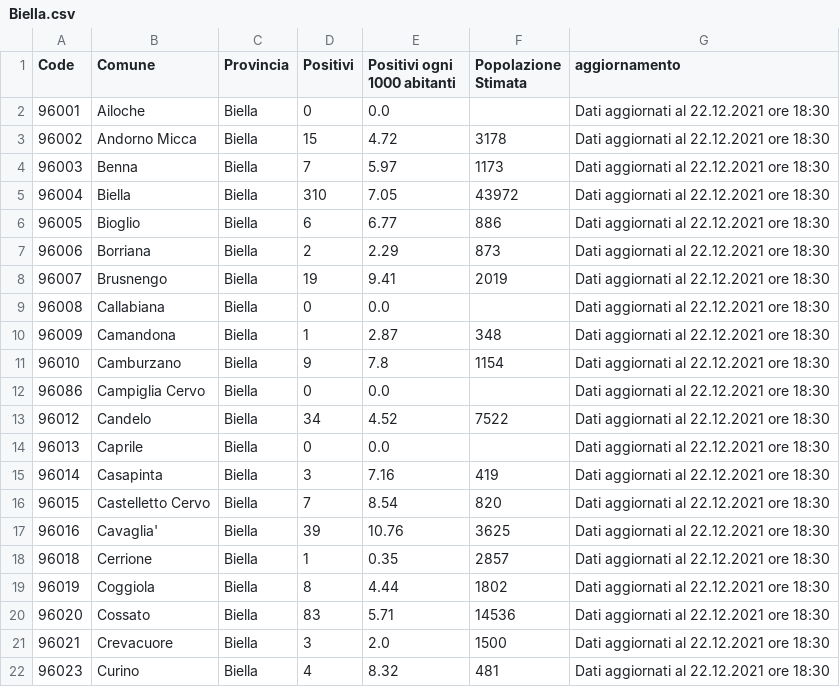
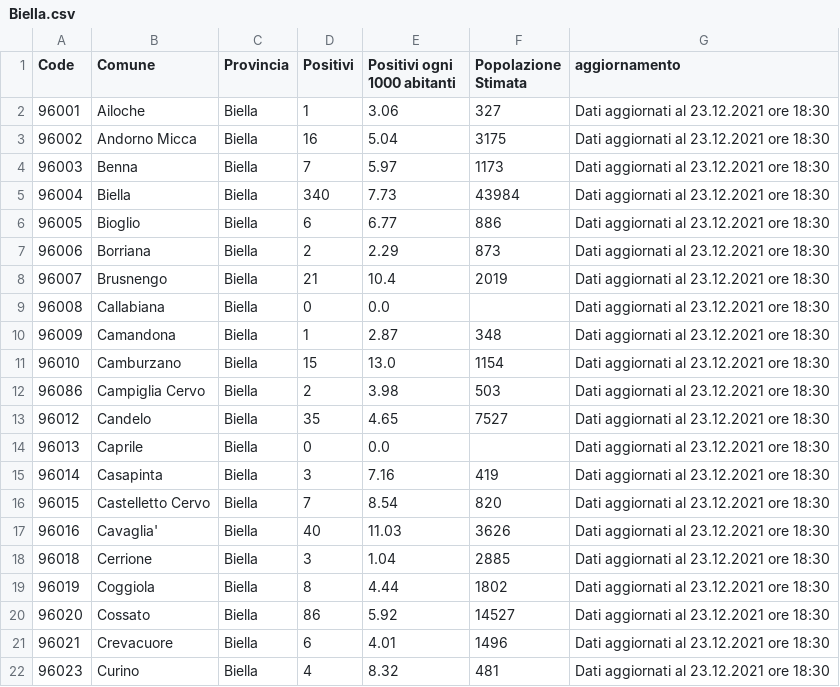
Before and after one commit to floatingpurr/covid-piemonte, a CSV file: data/postprocessing/Biella.csv, drawn as a sheet; only a part is shown; the diff covers the shown part only.

```diff
--- a/data/postprocessing/Biella.csv
+++ b/data/postprocessing/Biella.csv
@@ -1,22 +1,22 @@
 Code,Comune,Provincia,Positivi,Positivi ogni 1000 abitanti,Popolazione Stimata,aggiornamento
-96001,Ailoche,Biella,0,0.0,,Dati aggiornati al 22.12.2021 ore 18:30
-96002,Andorno Micca,Biella,15,4.72,3178,Dati aggiornati al 22.12.2021 ore 18:30
-96003,Benna,Biella,7,5.97,1173,Dati aggiornati al 22.12.2021 ore 18:30
-96004,Biella,Biella,310,7.05,43972,Dati aggiornati al 22.12.2021 ore 18:30
-96005,Bioglio,Biella,6,6.77,886,Dati aggiornati al 22.12.2021 ore 18:30
-96006,Borriana,Biella,2,2.29,873,Dati aggiornati al 22.12.2021 ore 18:30
-96007,Brusnengo,Biella,19,9.41,2019,Dati aggiornati al 22.12.2021 ore 18:30
-96008,Callabiana,Biella,0,0.0,,Dati aggiornati al 22.12.2021 ore 18:30
-96009,Camandona,Biella,1,2.87,348,Dati aggiornati al 22.12.2021 ore 18:30
-96010,Camburzano,Biella,9,7.8,1154,Dati aggiornati al 22.12.2021 ore 18:30
-96086,Campiglia Cervo,Biella,0,0.0,,Dati aggiornati al 22.12.2021 ore 18:30
-96012,Candelo,Biella,34,4.52,7522,Dati aggiornati al 22.12.2021 ore 18:30
-96013,Caprile,Biella,0,0.0,,Dati aggiornati al 22.12.2021 ore 18:30
-96014,Casapinta,Biella,3,7.16,419,Dati aggiornati al 22.12.2021 ore 18:30
-96015,Castelletto Cervo,Biella,7,8.54,820,Dati aggiornati al 22.12.2021 ore 18:30
-96016,Cavaglia',Biella,39,10.76,3625,Dati aggiornati al 22.12.2021 ore 18:30
-96018,Cerrione,Biella,1,0.35,2857,Dati aggiornati al 22.12.2021 ore 18:30
-96019,Coggiola,Biella,8,4.44,1802,Dati aggiornati al 22.12.2021 ore 18:30
-96020,Cossato,Biella,83,5.71,14536,Dati aggiornati al 22.12.2021 ore 18:30
-96021,Crevacuore,Biella,3,2.0,1500,Dati aggiornati al 22.12.2021 ore 18:30
-96023,Curino,Biella,4,8.32,481,Dati aggiornati al 22.12.2021 ore 18:30
+96001,Ailoche,Biella,1,3.06,327,Dati aggiornati al 23.12.2021 ore 18:30
+96002,Andorno Micca,Biella,16,5.04,3175,Dati aggiornati al 23.12.2021 ore 18:30
+96003,Benna,Biella,7,5.97,1173,Dati aggiornati al 23.12.2021 ore 18:30
+96004,Biella,Biella,340,7.73,43984,Dati aggiornati al 23.12.2021 ore 18:30
+96005,Bioglio,Biella,6,6.77,886,Dati aggiornati al 23.12.2021 ore 18:30
+96006,Borriana,Biella,2,2.29,873,Dati aggiornati al 23.12.2021 ore 18:30
+96007,Brusnengo,Biella,21,10.4,2019,Dati aggiornati al 23.12.2021 ore 18:30
+96008,Callabiana,Biella,0,0.0,,Dati aggiornati al 23.12.2021 ore 18:30
+96009,Camandona,Biella,1,2.87,348,Dati aggiornati al 23.12.2021 ore 18:30
+96010,Camburzano,Biella,15,13.0,1154,Dati aggiornati al 23.12.2021 ore 18:30
+96086,Campiglia Cervo,Biella,2,3.98,503,Dati aggiornati al 23.12.2021 ore 18:30
+96012,Candelo,Biella,35,4.65,7527,Dati aggiornati al 23.12.2021 ore 18:30
+96013,Caprile,Biella,0,0.0,,Dati aggiornati al 23.12.2021 ore 18:30
+96014,Casapinta,Biella,3,7.16,419,Dati aggiornati al 23.12.2021 ore 18:30
+96015,Castelletto Cervo,Biella,7,8.54,820,Dati aggiornati al 23.12.2021 ore 18:30
+96016,Cavaglia',Biella,40,11.03,3626,Dati aggiornati al 23.12.2021 ore 18:30
+96018,Cerrione,Biella,3,1.04,2885,Dati aggiornati al 23.12.2021 ore 18:30
+96019,Coggiola,Biella,8,4.44,1802,Dati aggiornati al 23.12.2021 ore 18:30
+96020,Cossato,Biella,86,5.92,14527,Dati aggiornati al 23.12.2021 ore 18:30
+96021,Crevacuore,Biella,6,4.01,1496,Dati aggiornati al 23.12.2021 ore 18:30
+96023,Curino,Biella,4,8.32,481,Dati aggiornati al 23.12.2021 ore 18:30
```
Also changed, not shown: 121 edited cells elsewhere in this file, data/postprocessing/Alessandria.csv, data/postprocessing/Cuneo.csv, 8 other files.
